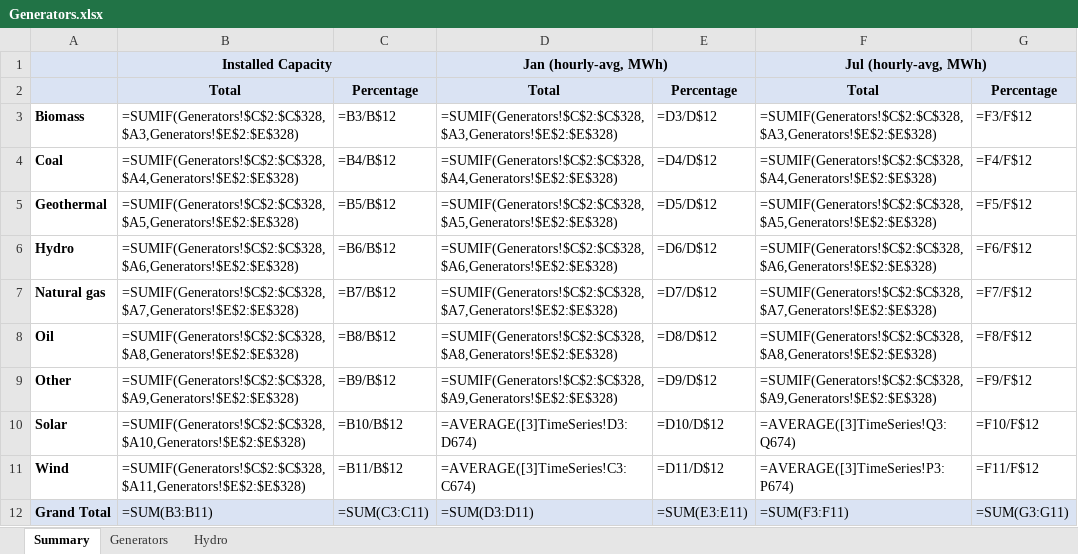
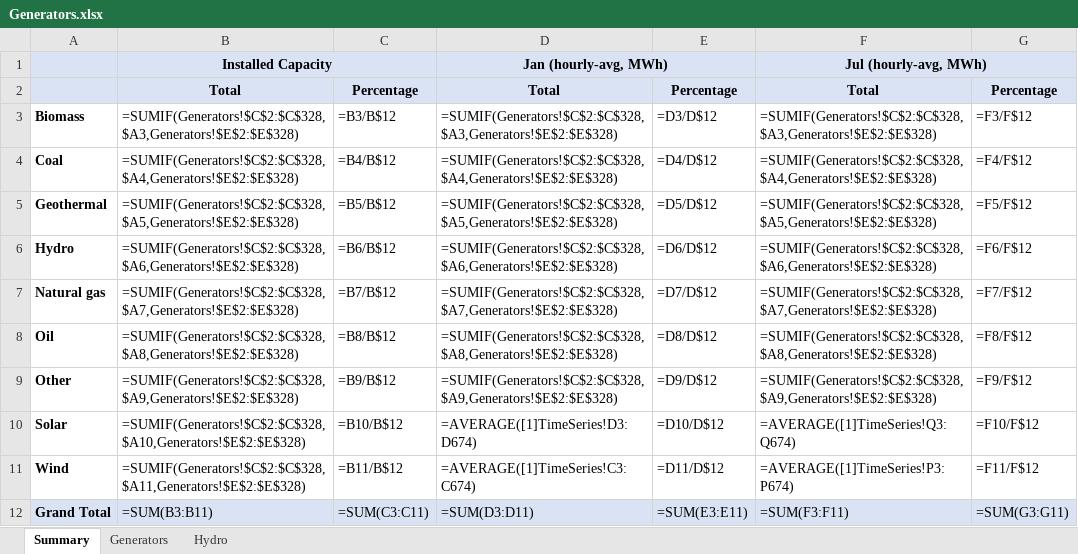
Before and after one commit to USC3DLAB/tamingDuck, an Excel workbook: stocUCED/datasets/NREL Generator Info/Generators.xlsx, sheet Summary, drawn as a sheet; values as stored, in another font and other column widths than the file's, no borders; formulas are shown in place of their values; the diff names each change by its address in the sheet, - before the commit and + after, or states it on an @@ line.

```diff
--- a/stocUCED/datasets/NREL Generator Info/Generators.xlsx (sheet Summary)
+++ b/stocUCED/datasets/NREL Generator Info/Generators.xlsx (sheet Summary)
-D10: =AVERAGE([3]TimeSeries!D3:D674)
+D10: =AVERAGE([1]TimeSeries!D3:D674)
-F10: =AVERAGE([3]TimeSeries!Q3:Q674)
+F10: =AVERAGE([1]TimeSeries!Q3:Q674)
-D11: =AVERAGE([3]TimeSeries!C3:C674)
+D11: =AVERAGE([1]TimeSeries!C3:C674)
-F11: =AVERAGE([3]TimeSeries!P3:P674)
+F11: =AVERAGE([1]TimeSeries!P3:P674)
```
Also changed, not shown: sheet Generators, 4 other files.
